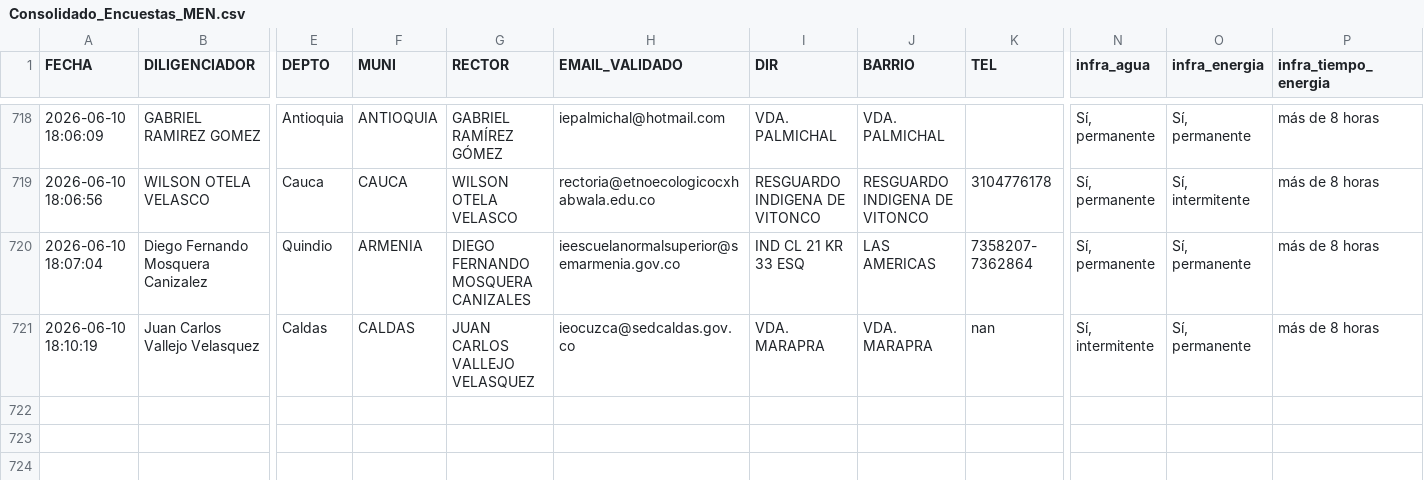
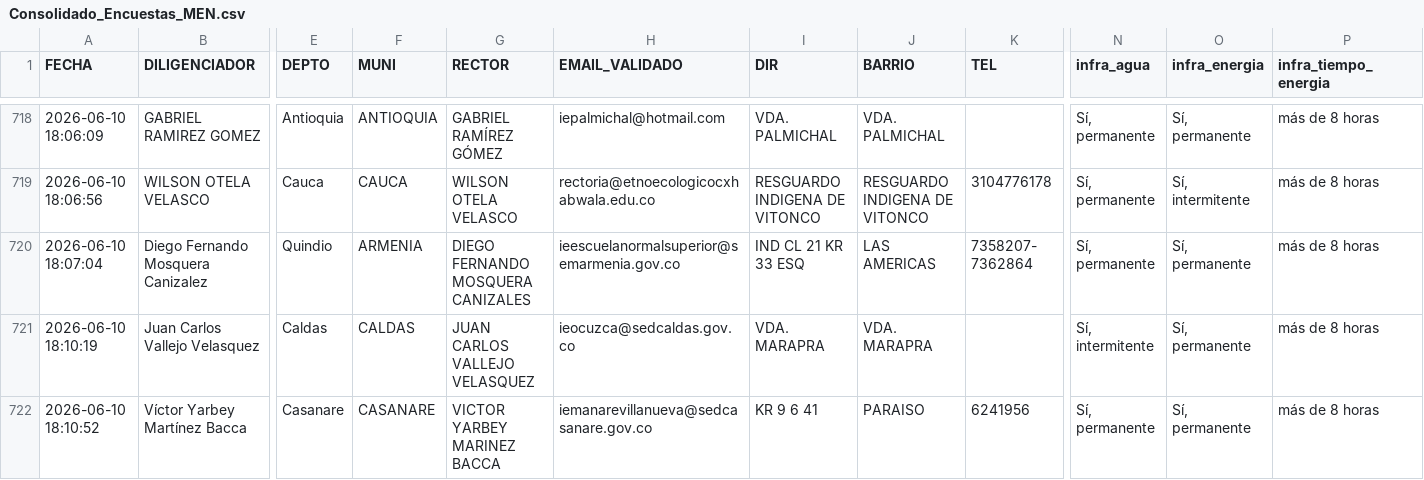
Before and after one commit to maoreyc-sketch/Encuesta_Calidad, a CSV file: Consolidado_Encuestas_MEN.csv, drawn as a sheet; only a part is shown, gaps mark what is left out; rows hold the shown columns only; the diff names each change by its address in the sheet, - before the commit and + after, or states it on an @@ line.

Commit message:
Encuesta registrada 2026-06-10 18:10

```diff
--- a/Consolidado_Encuestas_MEN.csv
+++ b/Consolidado_Encuestas_MEN.csv
-K721 (TEL): nan
+K721 (TEL): (empty)
+row 722: 2026-06-10 18:10:52 | Víctor Yarbey Martínez Bacca | Casanare | CASANARE | VICTOR YARBEY MARINEZ BACCA | iemanarevillanueva@sedcasanare.gov.co | KR 9 6 41 | PARAISO | 6241956 | Sí, permanente | Sí, permanente | más de 8 horas
```
